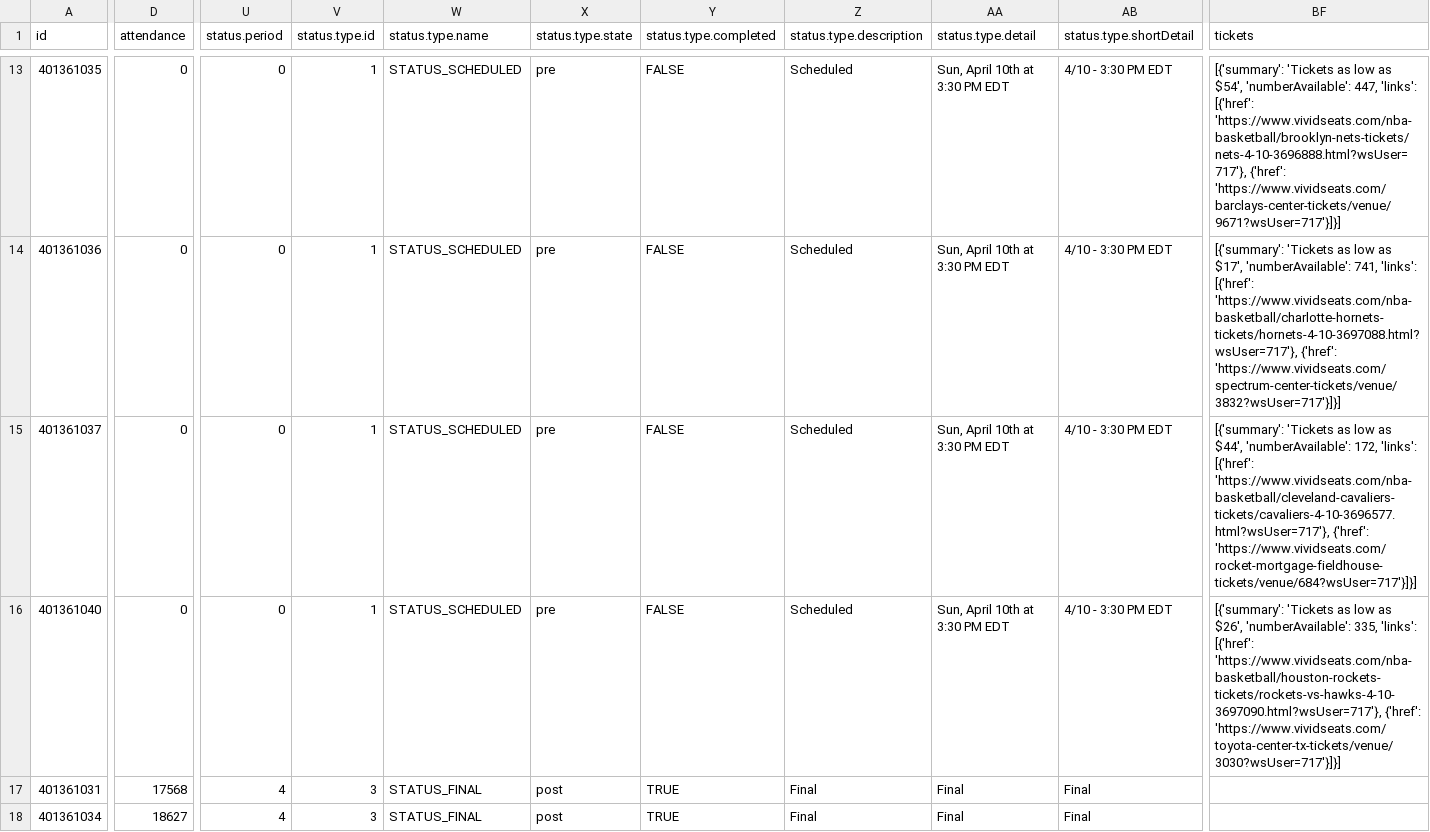
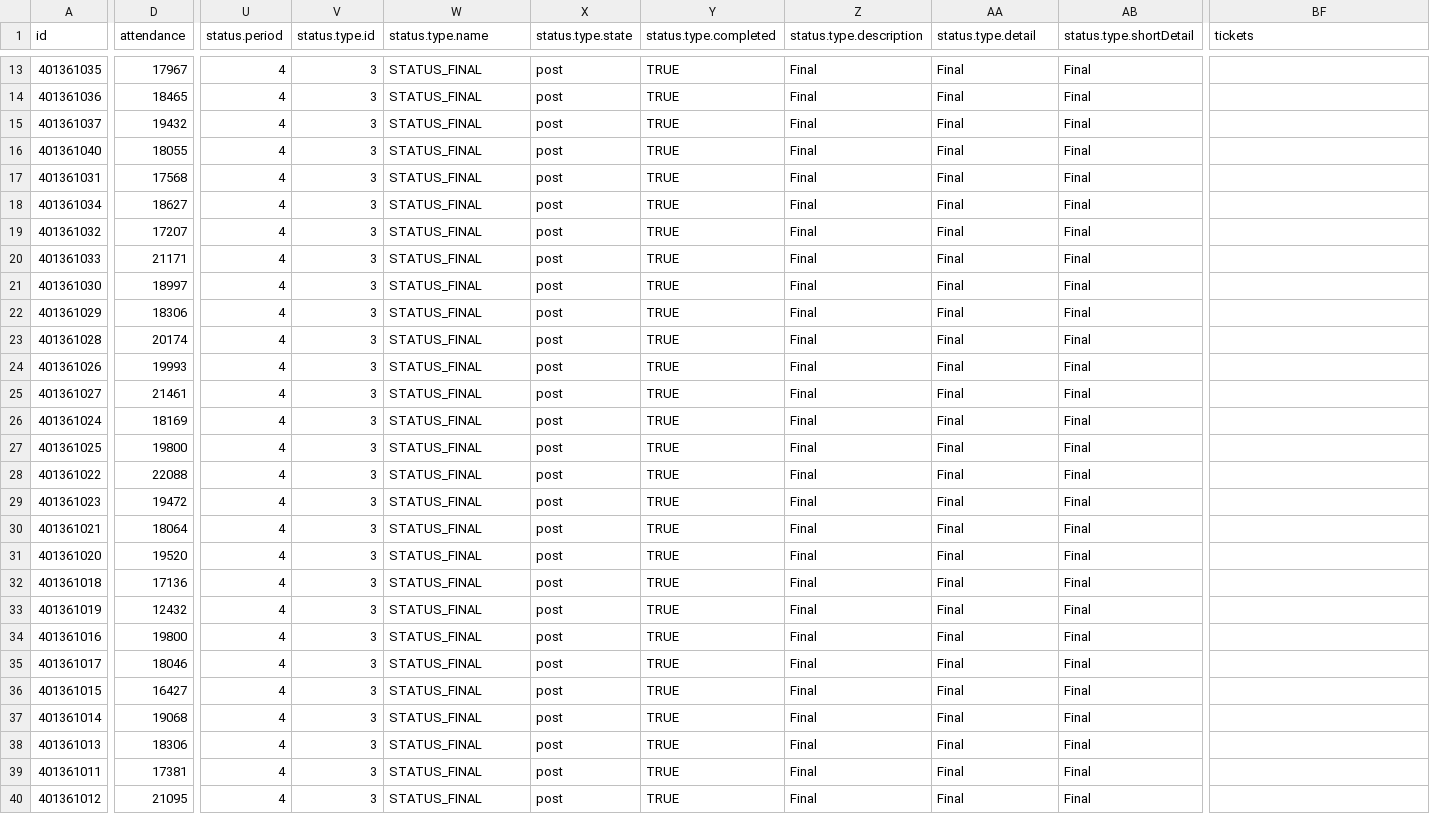
Before and after one commit to sportsdataverse/hoopR-data, a CSV file: nba/schedules/csv/nba_schedule_2022.csv, drawn as a sheet; only a part is shown, gaps mark what is left out; the shorter side is filled out with more unchanged rows; the diff covers the shown part only; the diff names each change by its address in the sheet, - before the commit and + after, or states it on an @@ line.

Commit message:
NBA and MBB Play-by-play and Schedules update

```diff
--- a/nba/schedules/csv/nba_schedule_2022.csv
+++ b/nba/schedules/csv/nba_schedule_2022.csv
-D13 (attendance): 0
+D13 (attendance): 17967
-U13:U16 (status.period): 0
+U13:U16 (status.period): 4
-V13:V16 (status.type.id): 1
+V13:V16 (status.type.id): 3
-W13:W16 (status.type.name): STATUS_SCHEDULED
+W13:W16 (status.type.name): STATUS_FINAL
-X13:X16 (status.type.state): pre
+X13:X16 (status.type.state): post
-Y13:Y16 (status.type.completed): FALSE
+Y13:Y16 (status.type.completed): TRUE
-Z13:Z16 (status.type.description): Scheduled
+Z13:Z16 (status.type.description): Final
-AA13:AA16 (status.type.detail): Sun, April 10th at 3:30 PM EDT
+AA13:AA16 (status.type.detail): Final
-AB13:AB16 (status.type.shortDetail): 4/10 - 3:30 PM EDT
+AB13:AB16 (status.type.shortDetail): Final
-BF13 (tickets): [{'summary': 'Tickets as low as $54', 'numberAvailable': 447, 'links': [{'href': 'https://www.vividseats.com/nba-basketball/brooklyn-nets-tickets/nets-4-10-3696888.html?wsUser=717'}, {'href': 'https://www.vividseats.com/barclays-center-tickets/venue/9671?wsUser=717'}]}]
+BF13 (tickets): (empty)
-D14 (attendance): 0
+D14 (attendance): 18465
-BF14 (tickets): [{'summary': 'Tickets as low as $17', 'numberAvailable': 741, 'links': [{'href': 'https://www.vividseats.com/nba-basketball/charlotte-hornets-tickets/hornets-4-10-3697088.html?wsUser=717'}, {'href': 'https://www.vividseats.com/spectrum-center-tickets/venue/3832?wsUser=717'}]}]
+BF14 (tickets): (empty)
-D15 (attendance): 0
+D15 (attendance): 19432
-BF15 (tickets): [{'summary': 'Tickets as low as $44', 'numberAvailable': 172, 'links': [{'href': 'https://www.vividseats.com/nba-basketball/cleveland-cavaliers-tickets/cavaliers-4-10-3696577.html?wsUser=717'}, {'href': 'https://www.vividseats.com/rocket-mortgage-fieldhouse-tickets/venue/684?wsUser=717'}]}]
+BF15 (tickets): (empty)
-D16 (attendance): 0
+D16 (attendance): 18055
-BF16 (tickets): [{'summary': 'Tickets as low as $26', 'numberAvailable': 335, 'links': [{'href': 'https://www.vividseats.com/nba-basketball/houston-rockets-tickets/rockets-vs-hawks-4-10-3697090.html?wsUser=717'}, {'href': 'https://www.vividseats.com/toyota-center-tx-tickets/venue/3030?wsUser=717'}]}]
+BF16 (tickets): (empty)
```
Also changed, not shown: 43 edited cells elsewhere in this file, 39 other files.
